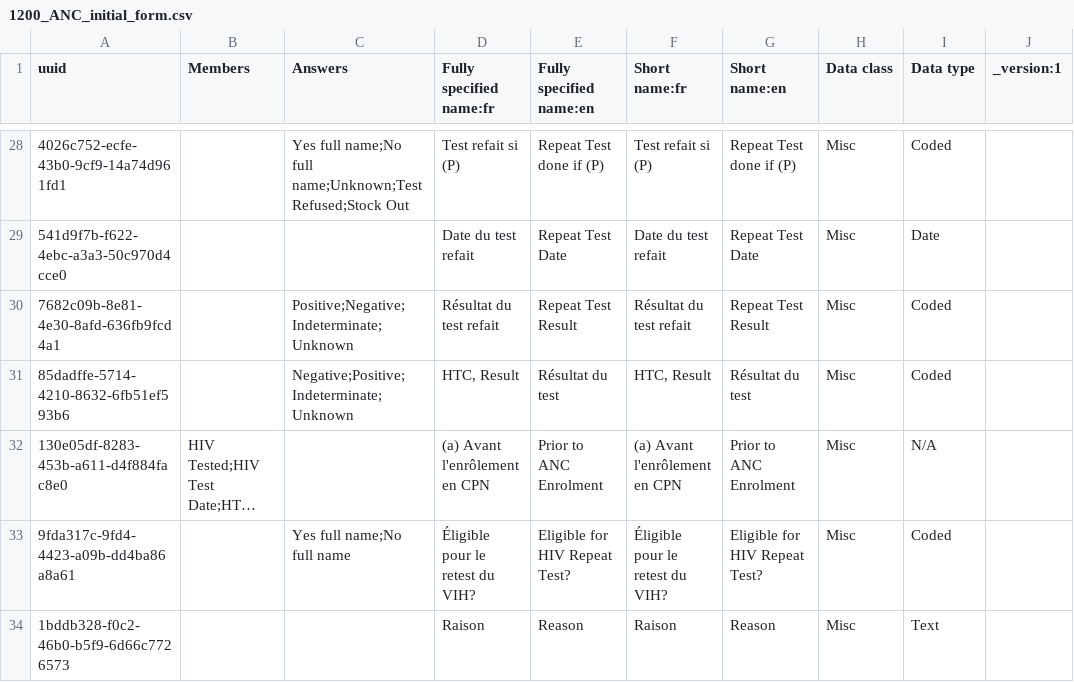
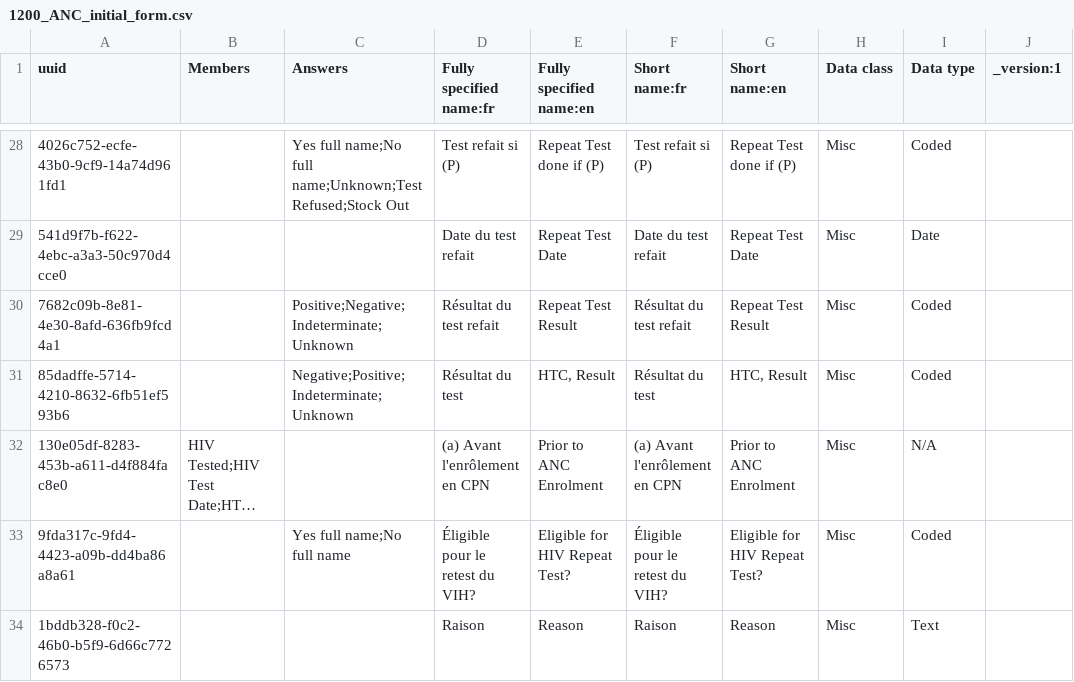
Before and after one commit to PLP-Consulting-CMR/standard-config, a CSV file: masterdata/configuration/concepts/1200_ANC_initial_form.csv, drawn as a sheet; only a part is shown, gaps mark what is left out; long unchanged cells end in …; the diff names each change by its address in the sheet, - before the commit and + after, or states it on an @@ line.

Commit message:
1200_ANC_initial_form_update

```diff
--- a/masterdata/configuration/concepts/1200_ANC_initial_form.csv
+++ b/masterdata/configuration/concepts/1200_ANC_initial_form.csv
-D31 (Fully specified name:fr): HTC, Result
+D31 (Fully specified name:fr): Résultat du test
-E31 (Fully specified name:en): Résultat du test
+E31 (Fully specified name:en): HTC, Result
-F31 (Short name:fr): HTC, Result
+F31 (Short name:fr): Résultat du test
-G31 (Short name:en): Résultat du test
+G31 (Short name:en): HTC, Result
```
